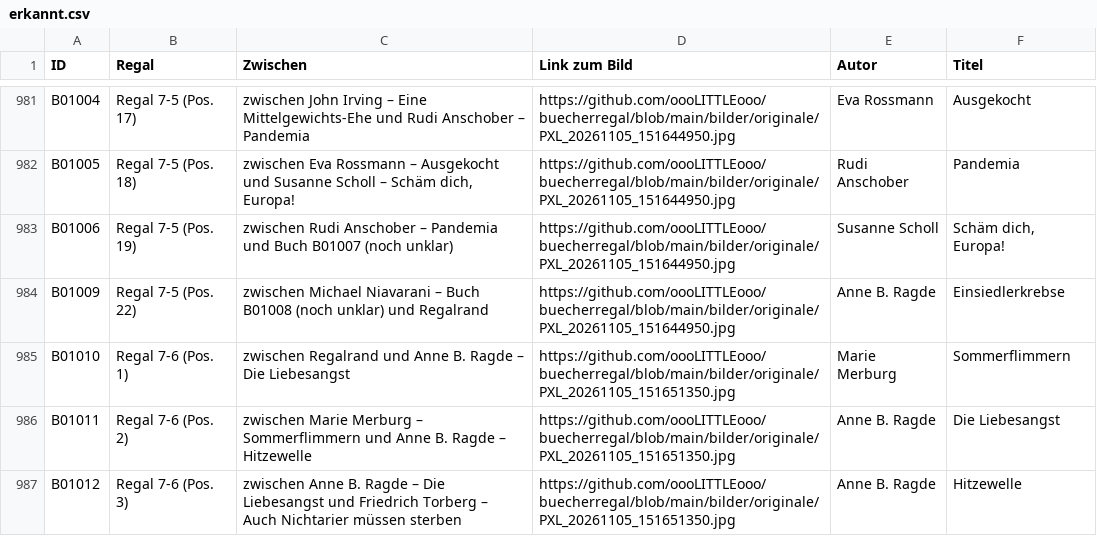
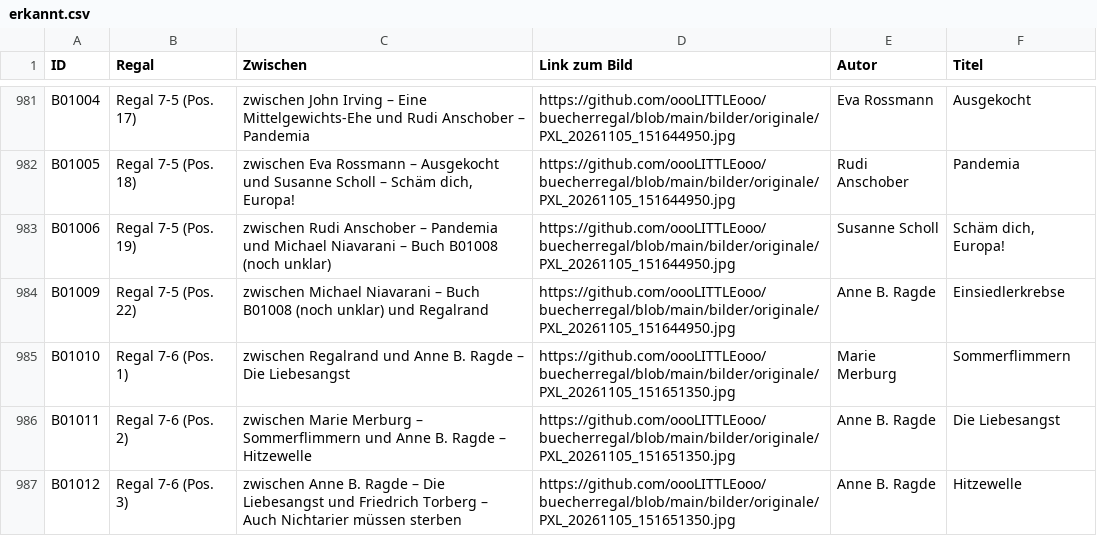
Before and after one commit to oooLITTLEooo/buecherregal, a CSV file: daten/nachkontrolle/erkannt.csv, drawn as a sheet; only a part is shown, gaps mark what is left out.

Commit message:
Nachkontrolle: B01007 gehoert zum Niavarani-Band B01008

```diff
--- a/daten/nachkontrolle/erkannt.csv
+++ b/daten/nachkontrolle/erkannt.csv
@@ -982,3 +982,3 @@ ID;Regal;Zwischen;Link zum Bild;Autor;Titel
 "B01005";"Regal 7-5 (Pos. 18)";"zwischen Eva Rossmann – Ausgekocht und Susanne Scholl – Schäm dich, Europa!";"https://github.com/oooLITTLEooo/buecherregal/blob/main/bilder/originale/PXL_20261105_151644950.jpg";"Rudi Anschober";"Pandemia"
-"B01006";"Regal 7-5 (Pos. 19)";"zwischen Rudi Anschober – Pandemia und Buch B01007 (noch unklar)";"https://github.com/oooLITTLEooo/buecherregal/blob/main/bilder/originale/PXL_20261105_151644950.jpg";"Susanne Scholl";"Schäm dich, Europa!"
+"B01006";"Regal 7-5 (Pos. 19)";"zwischen Rudi Anschober – Pandemia und Michael Niavarani – Buch B01008 (noch unklar)";"https://github.com/oooLITTLEooo/buecherregal/blob/main/bilder/originale/PXL_20261105_151644950.jpg";"Susanne Scholl";"Schäm dich, Europa!"
 "B01009";"Regal 7-5 (Pos. 22)";"zwischen Michael Niavarani – Buch B01008 (noch unklar) und Regalrand";"https://github.com/oooLITTLEooo/buecherregal/blob/main/bilder/originale/PXL_20261105_151644950.jpg";"Anne B. Ragde";"Einsiedlerkrebse"
```
